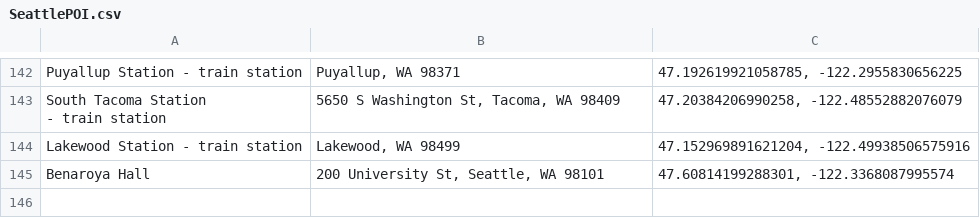
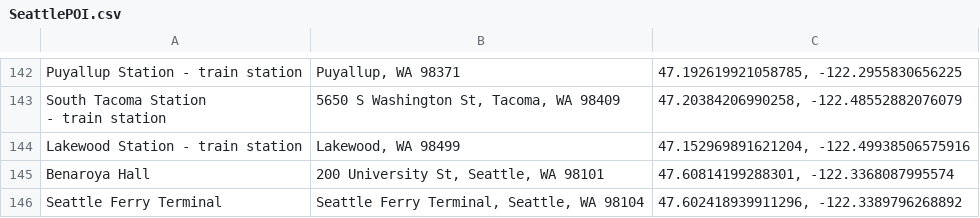
Before and after one commit to jordanjasonclifford/Multi-Modal-Route-Optimization-with-Hybrid-Travel, a CSV file: real_life_data/SeattlePOI.csv, drawn as a sheet; only a part is shown, gaps mark what is left out; the diff names each change by its address in the sheet, - before the commit and + after, or states it on an @@ line.

```diff
--- a/real_life_data/SeattlePOI.csv
+++ b/real_life_data/SeattlePOI.csv
+row 146: Seattle Ferry Terminal | Seattle Ferry Terminal, Seattle, WA 98104 | 47.602418939911296, -122.3389796268892
```
Also changed, not shown: google_maps_api_scripts/seattle_timed_test.csv, 14 other files.
